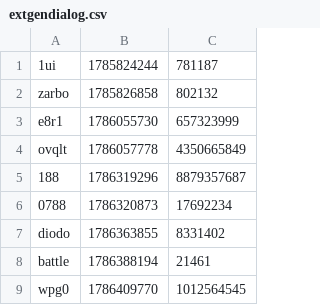
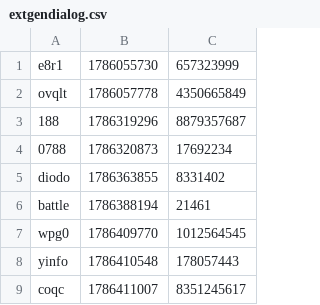
Before and after one commit to iqfi/special-octo-journey, a CSV file: src/extgendialog.csv, drawn as a sheet; only a part is shown; the shorter side is filled out with more unchanged rows; the diff names each change by its address in the sheet, - before the commit and + after, or states it on an @@ line.

Commit message:
Update extgendialog.csv

```diff
--- a/src/extgendialog.csv
+++ b/src/extgendialog.csv
-row 1: 1ui | 1785824244 | 781187
-row 2: zarbo | 1785826858 | 802132
```
